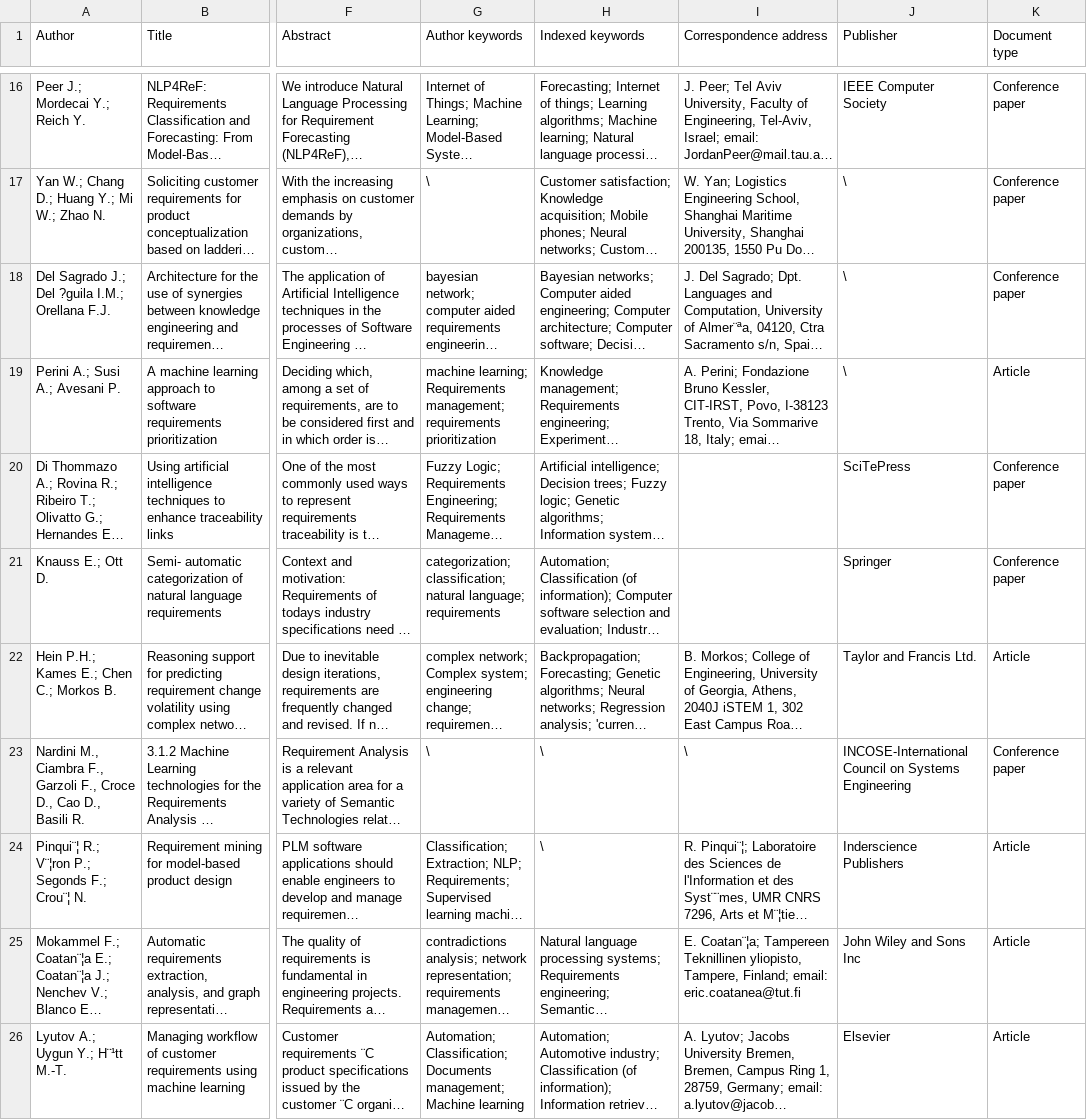
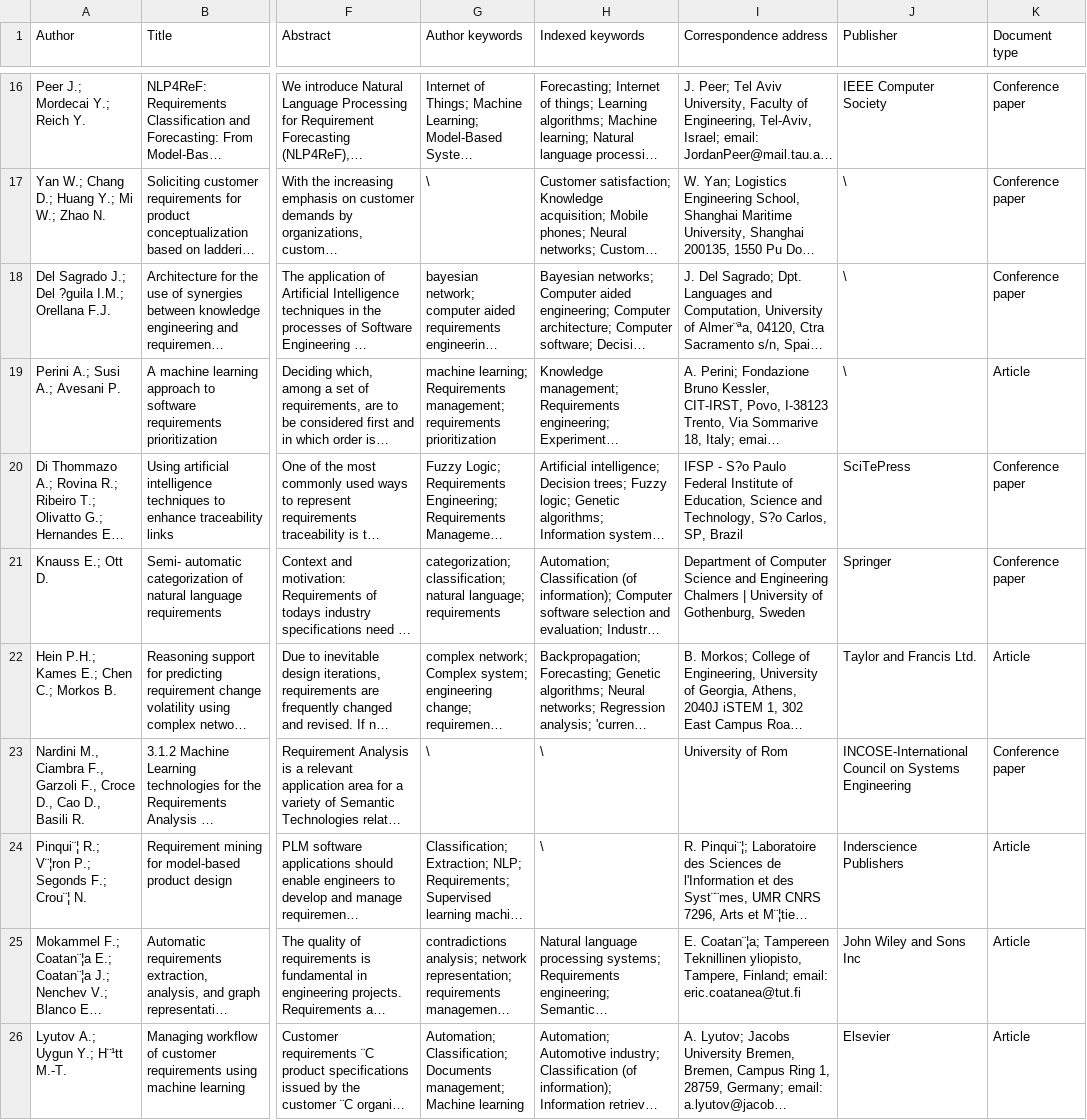
Before and after one commit to SONGZelong0514/AI4MBSE-A-Scoping-Review, a CSV file: data_extraction_table.csv, drawn as a sheet; only a part is shown, gaps mark what is left out; long unchanged cells end in …; the diff covers the shown part only; the diff names each change by its address in the sheet, - before the commit and + after, or states it on an @@ line.

```diff
--- a/data_extraction_table.csv
+++ b/data_extraction_table.csv
-I20 (Correspondence address): (empty)
+I20 (Correspondence address): IFSP - S?o Paulo Federal Institute of Education, Science and Technology, S?o Carlos, SP, Brazil
-I21 (Correspondence address): (empty)
+I21 (Correspondence address): Department of Computer Science and Engineering Chalmers | University of Gothenburg, Sweden
-I23 (Correspondence address): \
+I23 (Correspondence address): University of Rom
```
Also changed, not shown: 68 edited cells elsewhere in this file.
